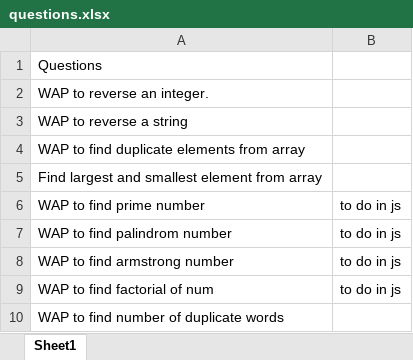
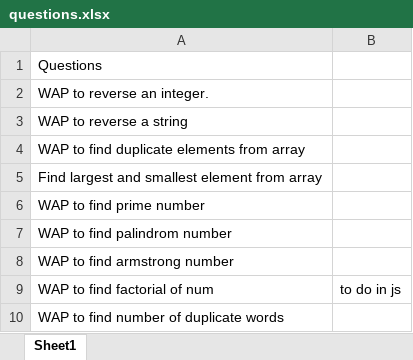
Before and after one commit to rupamswain1/interviewPractice, an Excel workbook: questions.xlsx, sheet Sheet1, drawn as a sheet; values as stored, in another font and other column widths than the file's, no borders; the diff names each change by its address in the sheet, - before the commit and + after, or states it on an @@ line.

```diff
--- a/questions.xlsx (sheet Sheet1)
+++ b/questions.xlsx (sheet Sheet1)
-B6:B8: to do in js
+B6:B8: (empty)
```
Also changed, not shown: 5 other files.
